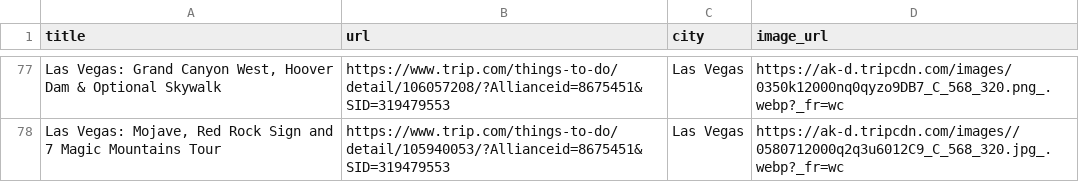
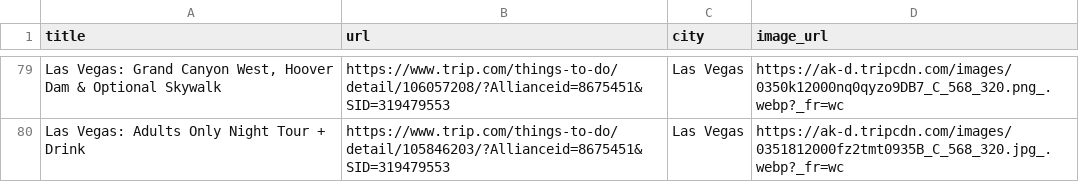
Before and after one commit to p32nicky/reddit-poster, a CSV file: tripcom_las_vegas.csv, drawn as a sheet; only a part is shown, gaps mark what is left out; addresses are those after the commit; the diff covers the shown part only; the diff names each change by its address in the sheet, - before the commit and + after, or states it on an @@ line.

```diff
--- a/tripcom_las_vegas.csv
+++ b/tripcom_las_vegas.csv
-A80 (title): Las Vegas: Mojave, Red Rock Sign and 7 Magic Mountains Tour
+A80 (title): Las Vegas: Adults Only Night Tour + Drink
-B80 (url): https://www.trip.com/things-to-do/detail/105940053/?Allianceid=8675451&SID=319479553
+B80 (url): https://www.trip.com/things-to-do/detail/105846203/?Allianceid=8675451&SID=319479553
-D80 (image_url): https://ak-d.tripcdn.com/images//0580712000q2q3u6012C9_C_568_320.jpg_.webp?_fr=wc
+D80 (image_url): https://ak-d.tripcdn.com/images/0351812000fz2tmt0935B_C_568_320.jpg_.webp?_fr=wc
```
Also changed, not shown: 4 added rows, 2 removed rows, 35 moved rows and 6 edited cells elsewhere in this file, tripcom_new_york.csv, tripcom_san_diego.csv, 4 other files.
